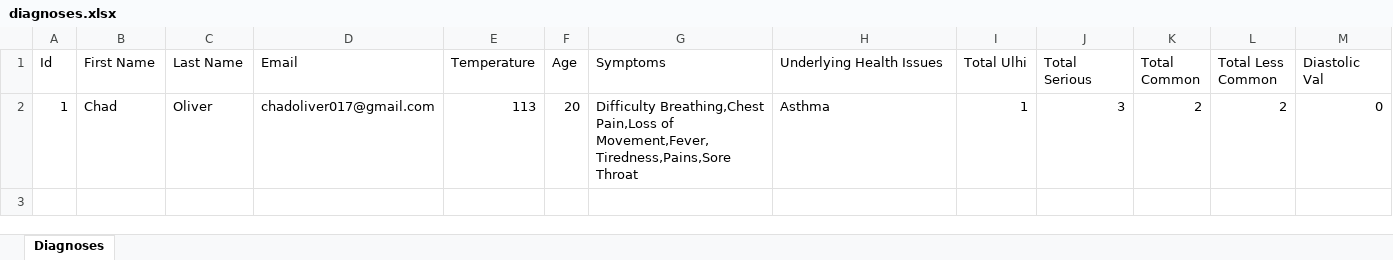
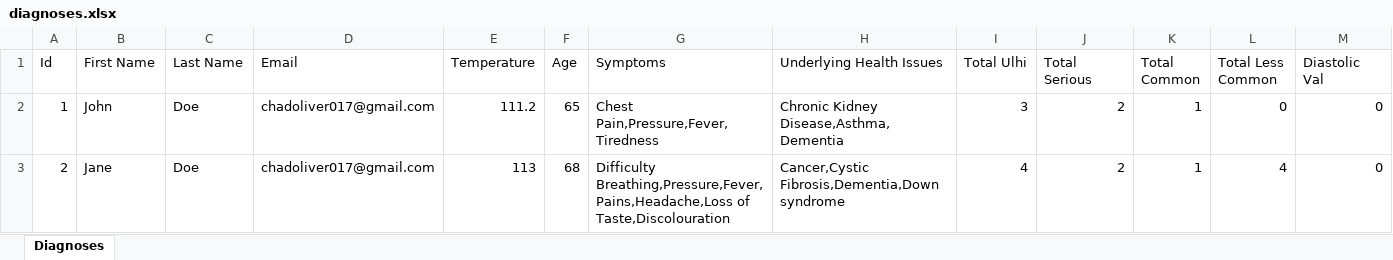
Before and after one commit to chado876/AI-COVID-19-Expert-System, an Excel workbook: data/diagnoses.xlsx, sheet Diagnoses, drawn as a sheet; only a part is shown; values as stored, in another font and other column widths than the file's, no borders; rows hold the shown columns only; the diff names each change by its address in the sheet, - before the commit and + after, or states it on an @@ line.

Commit message:
clear db feature done & diagnose prolog function updated

```diff
--- a/data/diagnoses.xlsx (sheet Diagnoses)
+++ b/data/diagnoses.xlsx (sheet Diagnoses)
-B2 (First Name): Chad
+B2 (First Name): John
-C2 (Last Name): Oliver
+C2 (Last Name): Doe
-E2 (Temperature): 113
+E2 (Temperature): 111.2
-F2 (Age): 20
+F2 (Age): 65
-G2 (Symptoms): Difficulty Breathing,Chest Pain,Loss of Movement,Fever,Tiredness,Pains,Sore Throat
+G2 (Symptoms): Chest Pain,Pressure,Fever,Tiredness
-H2 (Underlying Health Issues): Asthma
+H2 (Underlying Health Issues): Chronic Kidney Disease,Asthma,Dementia
-I2 (Total Ulhi): 1
+I2 (Total Ulhi): 3
-J2 (Total Serious): 3
+J2 (Total Serious): 2
-K2 (Total Common): 2
+K2 (Total Common): 1
-L2 (Total Less Common): 2
+L2 (Total Less Common): 0
+row 3: 2 | Jane | Doe | chadoliver017@gmail.com | 113 | 68 | Difficulty Breathing,Pressure,Fever,Pains,Headache,Loss of Taste,Discolouration | Cancer,Cystic Fibrosis,Dementia,Down syndrome | 4 | 2 | 1 | 4 | 0
```
Also changed, not shown: 9 other files.
